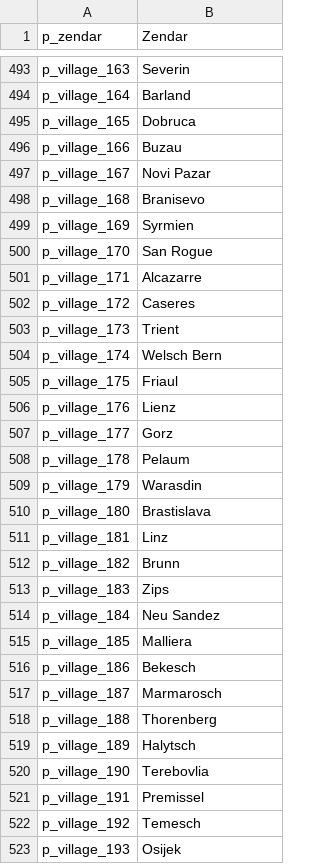
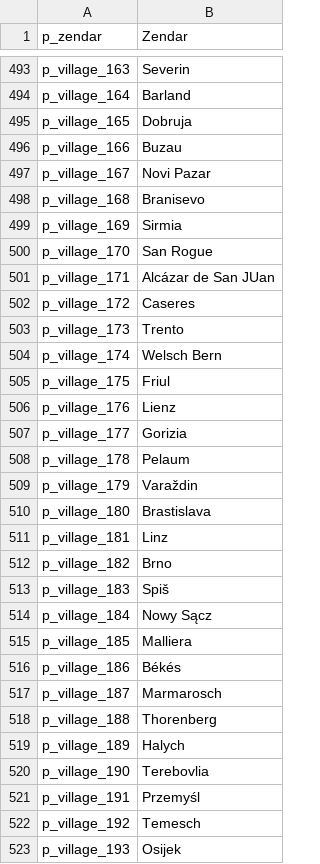
Before and after one commit to EldarFara/BetweenEmpires, a CSV file: languages/es/parties.csv, drawn as a sheet; only a part is shown, gaps mark what is left out; the diff covers the shown part only.

```diff
--- a/languages/es/parties.csv
+++ b/languages/es/parties.csv
@@ -494,3 +494,3 @@ p_village_163|Severin
 p_village_164|Barland
-p_village_165|Dobruca
+p_village_165|Dobruja
 p_village_166|Buzau
@@ -498,25 +498,25 @@ p_village_167|Novi Pazar
 p_village_168|Branisevo
-p_village_169|Syrmien
+p_village_169|Sirmia
 p_village_170|San Rogue
-p_village_171|Alcazarre
+p_village_171|Alcázar de San JUan
 p_village_172|Caseres
-p_village_173|Trient
+p_village_173|Trento
 p_village_174|Welsch Bern
-p_village_175|Friaul
+p_village_175|Friul
 p_village_176|Lienz
-p_village_177|Gorz
+p_village_177|Gorizia
 p_village_178|Pelaum
-p_village_179|Warasdin
+p_village_179|Varaždin
 p_village_180|Brastislava
 p_village_181|Linz
-p_village_182|Brunn
-p_village_183|Zips
-p_village_184|Neu Sandez
+p_village_182|Brno
+p_village_183|Spiš
+p_village_184|Nowy Sącz
 p_village_185|Malliera
-p_village_186|Bekesch
+p_village_186|Békés
 p_village_187|Marmarosch
 p_village_188|Thorenberg
-p_village_189|Halytsch
+p_village_189|Halych
 p_village_190|Terebovlia
-p_village_191|Premissel
+p_village_191|Przemyśl
 p_village_192|Temesch
```
Also changed, not shown: 118 edited cells elsewhere in this file, languages/es/troops.csv.
